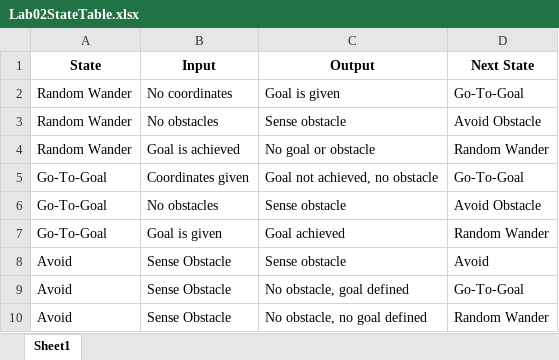
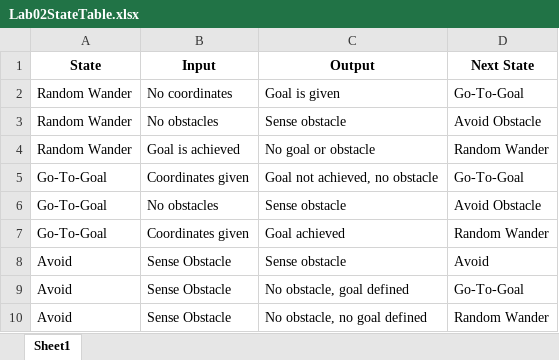
Before and after one commit to LinuxDevon/ECE-425-Mobile-Robotics, an Excel workbook: Lab02/Prelab Files/Lab02StateTable.xlsx, sheet Sheet1, drawn as a sheet; values as stored, in another font and other column widths than the file's, no borders; the diff names each change by its address in the sheet, - before the commit and + after, or states it on an @@ line.

```diff
--- a/Lab02/Prelab Files/Lab02StateTable.xlsx (sheet Sheet1)
+++ b/Lab02/Prelab Files/Lab02StateTable.xlsx (sheet Sheet1)
-B7 (Input): Goal is given
+B7 (Input): Coordinates given
```
Also changed, not shown: 1 other file.
